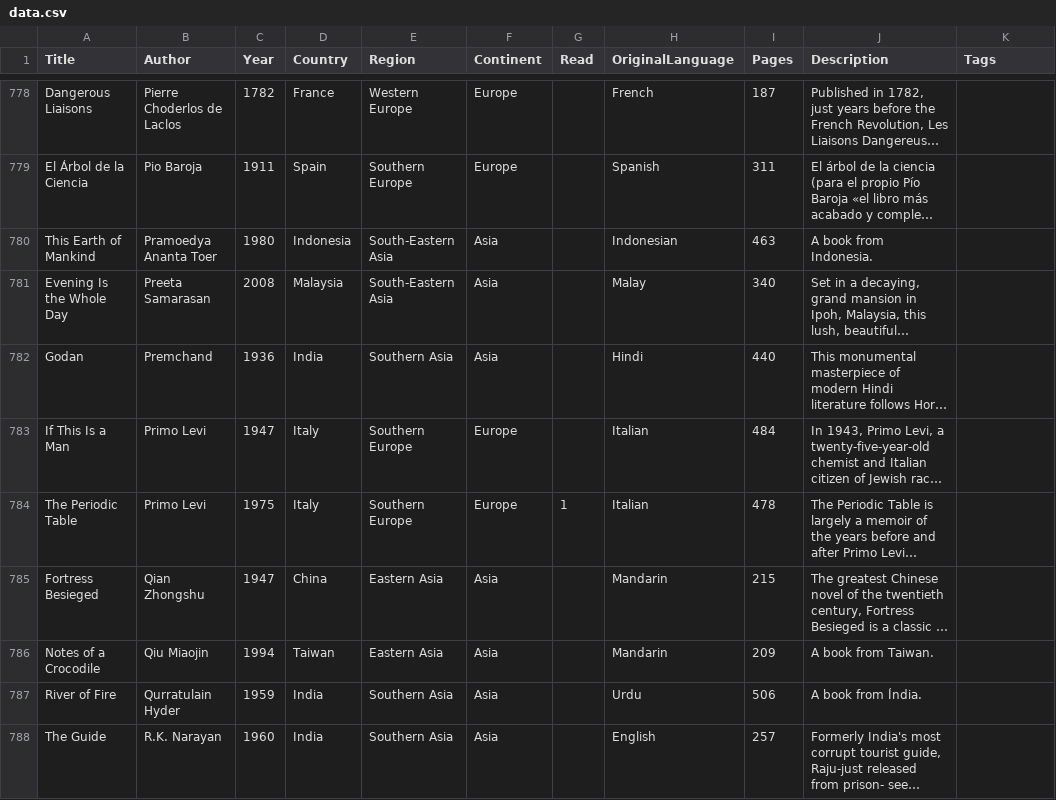
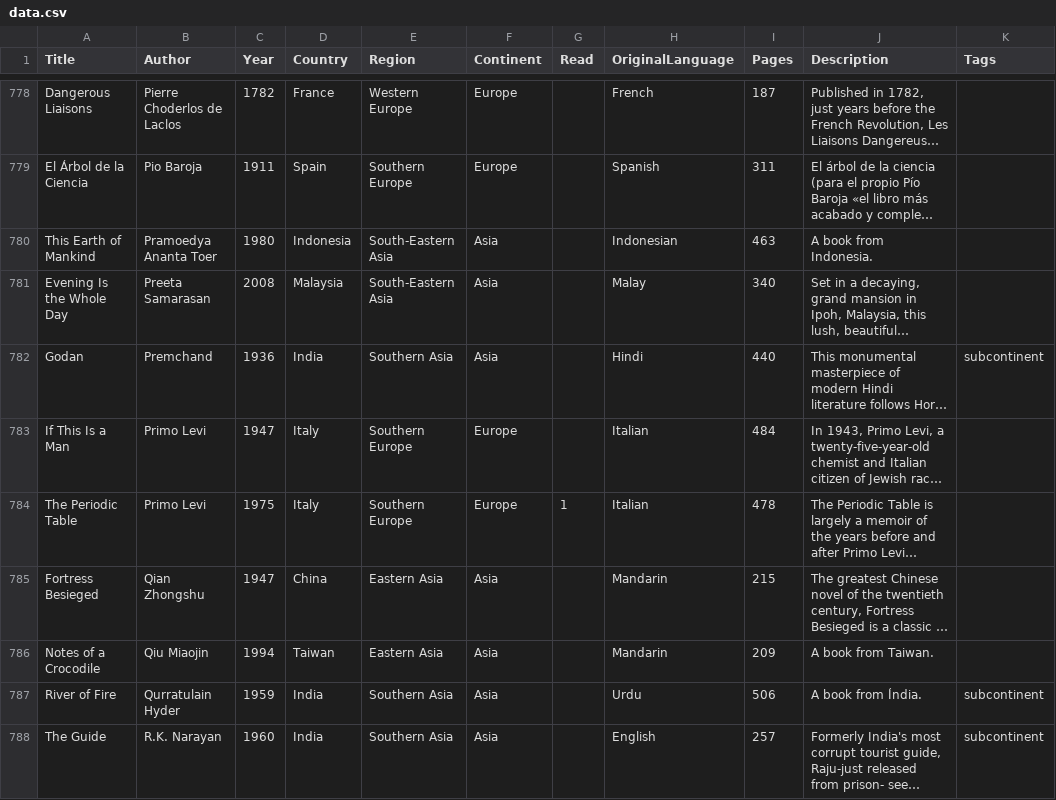
Before and after one commit to lgalvao/biblios, a CSV file: src/data/data.csv, drawn as a sheet; only a part is shown, gaps mark what is left out; long unchanged cells end in …; the diff covers the shown part only; the diff names each change by its address in the sheet, - before the commit and + after, or states it on an @@ line.

```diff
--- a/src/data/data.csv
+++ b/src/data/data.csv
-K782 (Tags): (empty)
+K782 (Tags): subcontinent
-K787:K788 (Tags): (empty)
+K787:K788 (Tags): subcontinent
```
Also changed, not shown: 48 edited cells elsewhere in this file, 1 other file.
